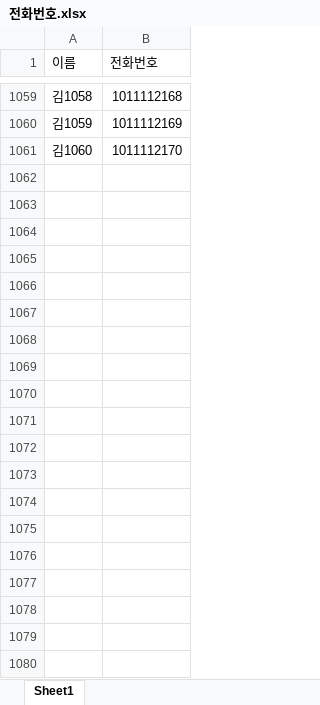
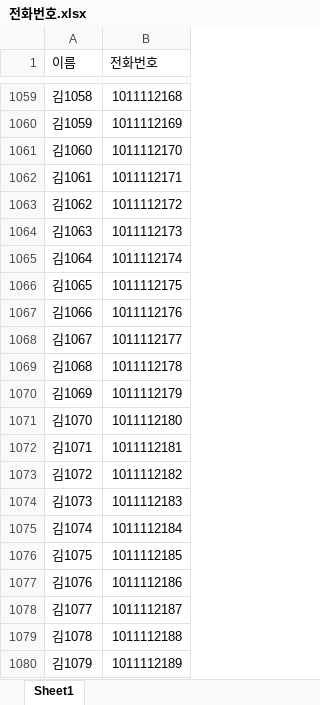
Before and after one commit to namsusz/CI_Excel, an Excel workbook: application/file/전화번호.xlsx, sheet Sheet1, drawn as a sheet; only a part is shown, gaps mark what is left out; values as stored, in another font and other column widths than the file's, no borders; the diff covers the shown part only; the diff names each change by its address in the sheet, - before the commit and + after, or states it on an @@ line.

```diff
--- a/application/file/전화번호.xlsx (sheet Sheet1)
+++ b/application/file/전화번호.xlsx (sheet Sheet1)
+row 1062: 김1061 | 1011112171
+row 1063: 김1062 | 1011112172
+row 1064: 김1063 | 1011112173
+row 1065: 김1064 | 1011112174
+row 1066: 김1065 | 1011112175
+row 1067: 김1066 | 1011112176
+row 1068: 김1067 | 1011112177
+row 1069: 김1068 | 1011112178
+row 1070: 김1069 | 1011112179
+row 1071: 김1070 | 1011112180
+row 1072: 김1071 | 1011112181
+row 1073: 김1072 | 1011112182
+row 1074: 김1073 | 1011112183
+row 1075: 김1074 | 1011112184
+row 1076: 김1075 | 1011112185
+row 1077: 김1076 | 1011112186
+row 1078: 김1077 | 1011112187
+row 1079: 김1078 | 1011112188
+row 1080: 김1079 | 1011112189
```
Also changed, not shown: 26 added rows elsewhere in this sheet, application/file/전화번호_10개테스트.xlsx, application/file/전화번호_50개테스트.xlsx, 6 other files.
